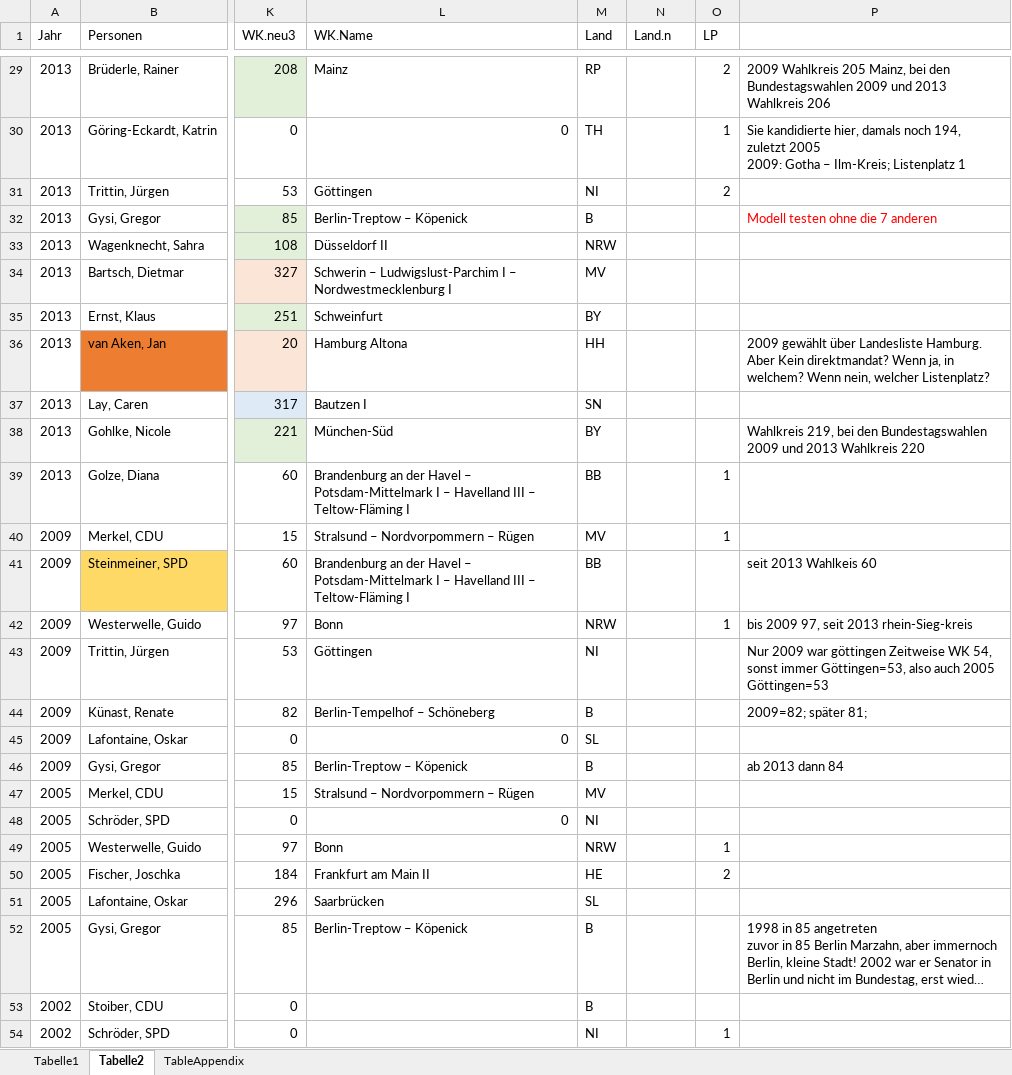
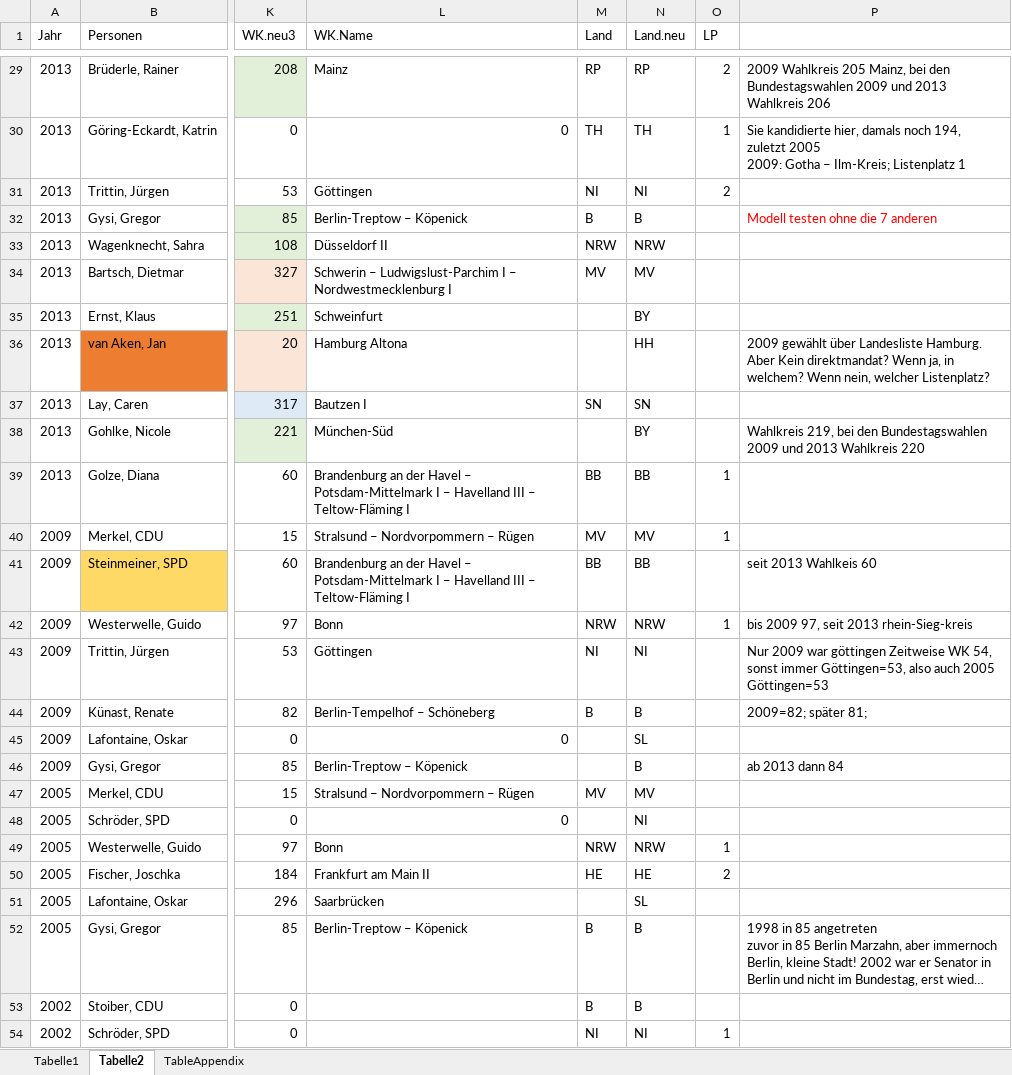
Before and after one commit to AnLeWe/Priming-Leader-Effects-Germany, an Excel workbook: Data/Treatment_WK_25.xlsx, sheet Tabelle2, drawn as a sheet; only a part is shown, gaps mark what is left out; long unchanged cells end in …; values as stored, in another font and other column widths than the file's, no borders; the diff covers the shown part only; the diff names each change by its address in the sheet, - before the commit and + after, or states it on an @@ line.

```diff
--- a/Data/Treatment_WK_25.xlsx (sheet Tabelle2)
+++ b/Data/Treatment_WK_25.xlsx (sheet Tabelle2)
-N1: Land.n
+N1: Land.neu
-N29 (Land.neu): (empty)
+N29 (Land.neu): RP
-N30 (Land.neu): (empty)
+N30 (Land.neu): TH
-N31 (Land.neu): (empty)
+N31 (Land.neu): NI
-N32 (Land.neu): (empty)
+N32 (Land.neu): B
-N33 (Land.neu): (empty)
+N33 (Land.neu): NRW
-N34 (Land.neu): (empty)
+N34 (Land.neu): MV
-M35 (Land): BY
+M35 (Land): (empty)
-N35 (Land.neu): (empty)
+N35 (Land.neu): BY
-M36 (Land): HH
+M36 (Land): (empty)
-N36 (Land.neu): (empty)
+N36 (Land.neu): HH
-N37 (Land.neu): (empty)
+N37 (Land.neu): SN
-M38 (Land): BY
+M38 (Land): (empty)
-N38 (Land.neu): (empty)
+N38 (Land.neu): BY
-N39 (Land.neu): (empty)
+N39 (Land.neu): BB
-N40 (Land.neu): (empty)
+N40 (Land.neu): MV
-N41 (Land.neu): (empty)
+N41 (Land.neu): BB
-N42 (Land.neu): (empty)
+N42 (Land.neu): NRW
-N43 (Land.neu): (empty)
+N43 (Land.neu): NI
-N44 (Land.neu): (empty)
+N44 (Land.neu): B
-M45 (Land): SL
+M45 (Land): (empty)
-N45 (Land.neu): (empty)
+N45 (Land.neu): SL
-M46 (Land): B
+M46 (Land): (empty)
-N46 (Land.neu): (empty)
+N46 (Land.neu): B
-N47 (Land.neu): (empty)
+N47 (Land.neu): MV
-M48 (Land): NI
+M48 (Land): (empty)
-N48 (Land.neu): (empty)
+N48 (Land.neu): NI
-N49 (Land.neu): (empty)
+N49 (Land.neu): NRW
-N50 (Land.neu): (empty)
+N50 (Land.neu): HE
-M51 (Land): SL
+M51 (Land): (empty)
-N51 (Land.neu): (empty)
+N51 (Land.neu): SL
-N52:N53 (Land.neu): (empty)
+N52:N53 (Land.neu): B
-N54 (Land.neu): (empty)
+N54 (Land.neu): NI
```
Also changed, not shown: 31 edited cells elsewhere in this sheet, 2 other files.
